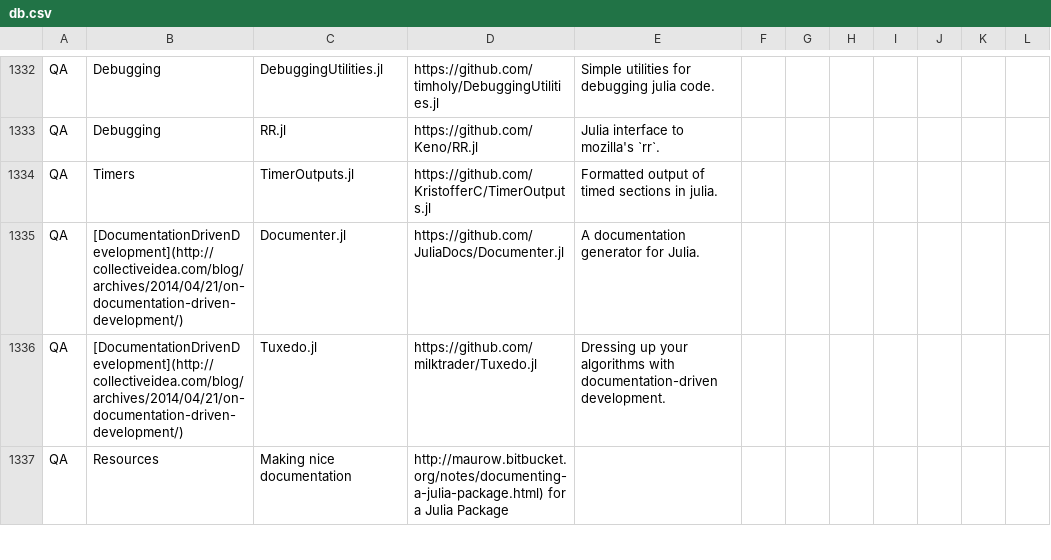
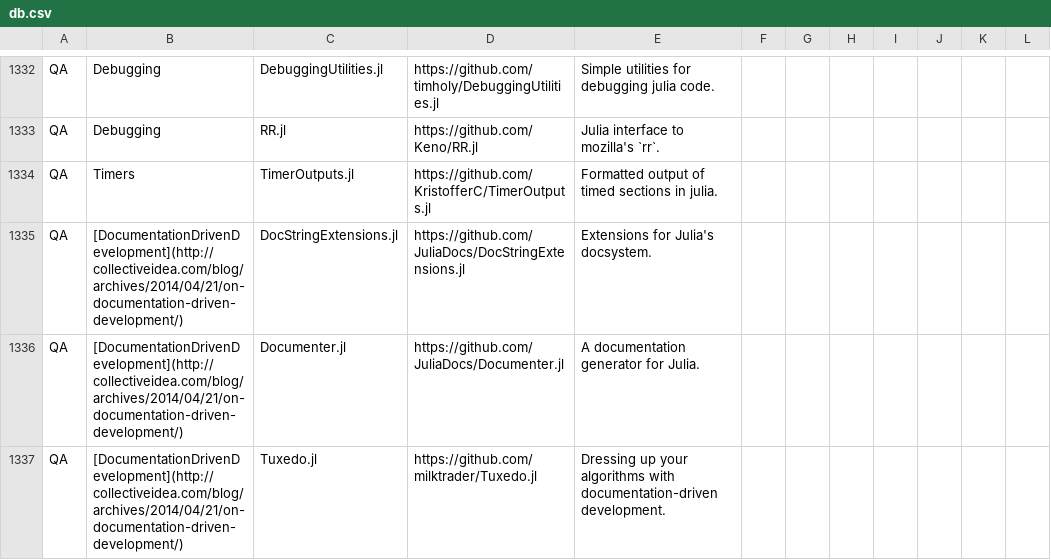
Before and after one commit to svaksha/Julia.jl, a CSV file: db.csv, drawn as a sheet; only a part is shown, gaps mark what is left out; the shorter side is filled out with more unchanged rows.

Commit message:
JuliaDocs : DocStringExtensions.jl

```diff
--- a/db.csv
+++ b/db.csv
@@ -1334,2 +1334,3 @@ QA,Debugging,RR.jl,https://github.com/Keno/RR.jl,Julia interface to mozilla's `r
 QA,Timers,TimerOutputs.jl,https://github.com/KristofferC/TimerOutputs.jl,Formatted output of timed sections in julia.
+QA,[DocumentationDrivenDevelopment](http://collectiveidea.com/blog/archives/2014/04/21/on-documentation-driven-development/),DocStringExtensions.jl,https://github.com/JuliaDocs/DocStringExtensions.jl,Extensions for Julia's docsystem.
 QA,[DocumentationDrivenDevelopment](http://collectiveidea.com/blog/archives/2014/04/21/on-documentation-driven-development/),Documenter.jl,https://github.com/JuliaDocs/Documenter.jl,A documentation generator for Julia.
```
Also changed, not shown: 1 other file.
